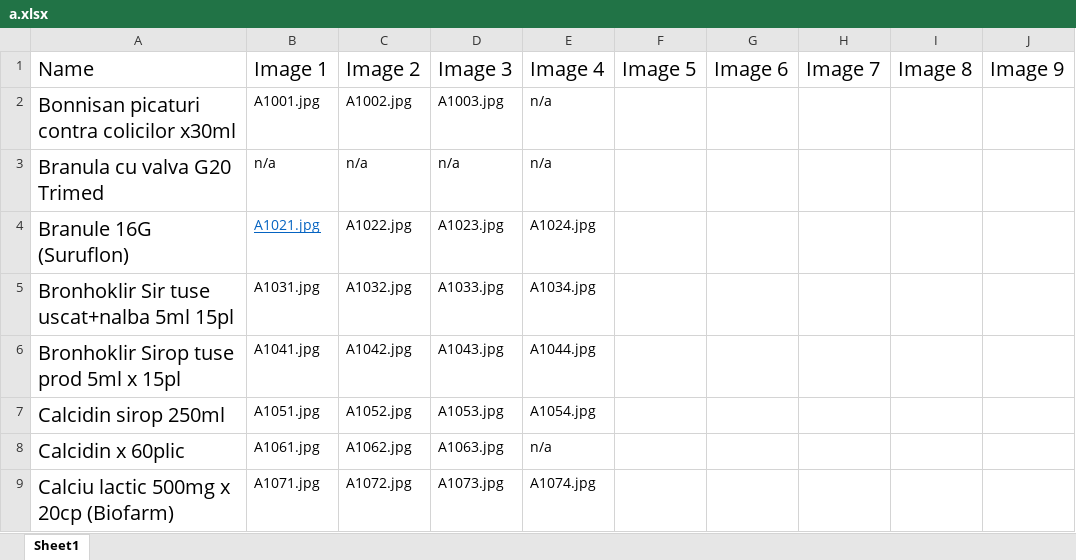
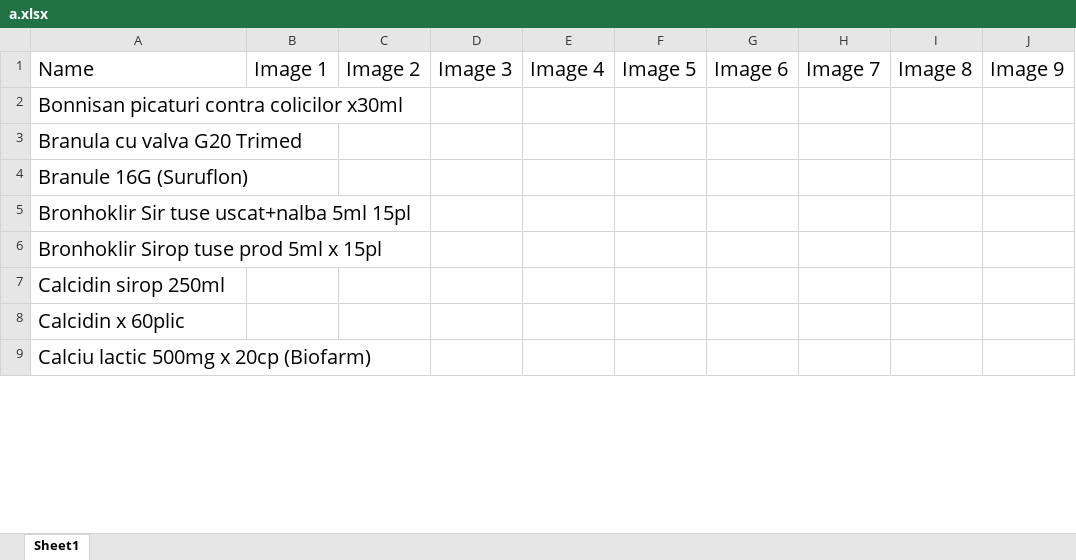
Before and after one commit to allexradu/Google_Bot, an Excel workbook: excel/a.xlsx, sheet Sheet1, drawn as a sheet; only a part is shown; values as stored, in another font and other column widths than the file's, no borders; the diff covers the shown part only; the diff names each change by its address in the sheet, - before the commit and + after, or states it on an @@ line.

```diff
--- a/excel/a.xlsx (sheet Sheet1)
+++ b/excel/a.xlsx (sheet Sheet1)
-B2: A1001.jpg
+B2: (empty)
-C2: A1002.jpg
+C2: (empty)
-D2: A1003.jpg
+D2: (empty)
-E2:E3: n/a
+E2:E3: (empty)
-B3: n/a
+B3: (empty)
-C3: n/a
+C3: (empty)
-D3: n/a
+D3: (empty)
-B4: A1021.jpg
+B4: (empty)
-C4: A1022.jpg
+C4: (empty)
-D4: A1023.jpg
+D4: (empty)
-E4: A1024.jpg
+E4: (empty)
-B5: A1031.jpg
+B5: (empty)
-C5: A1032.jpg
+C5: (empty)
-D5: A1033.jpg
+D5: (empty)
-E5: A1034.jpg
+E5: (empty)
-B6: A1041.jpg
+B6: (empty)
-C6: A1042.jpg
+C6: (empty)
-D6: A1043.jpg
+D6: (empty)
-E6: A1044.jpg
+E6: (empty)
-B7: A1051.jpg
+B7: (empty)
-C7: A1052.jpg
+C7: (empty)
-D7: A1053.jpg
+D7: (empty)
-E7: A1054.jpg
+E7: (empty)
-B8: A1061.jpg
+B8: (empty)
-C8: A1062.jpg
+C8: (empty)
-D8: A1063.jpg
+D8: (empty)
-E8: n/a
+E8: (empty)
-B9: A1071.jpg
+B9: (empty)
-C9: A1072.jpg
+C9: (empty)
-D9: A1073.jpg
+D9: (empty)
-E9: A1074.jpg
+E9: (empty)
```
Also changed, not shown: 100 edited cells elsewhere in this sheet, 1 other file.
